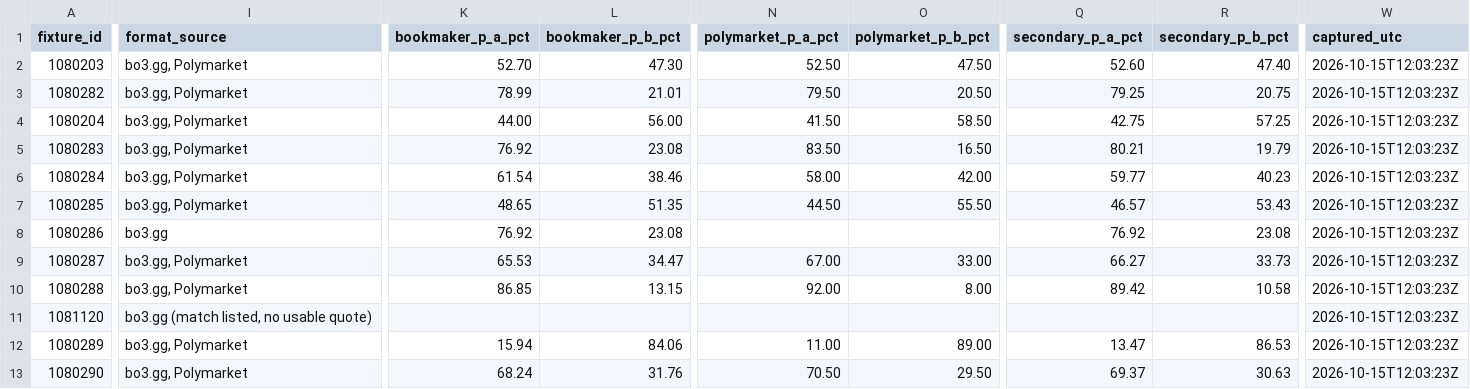
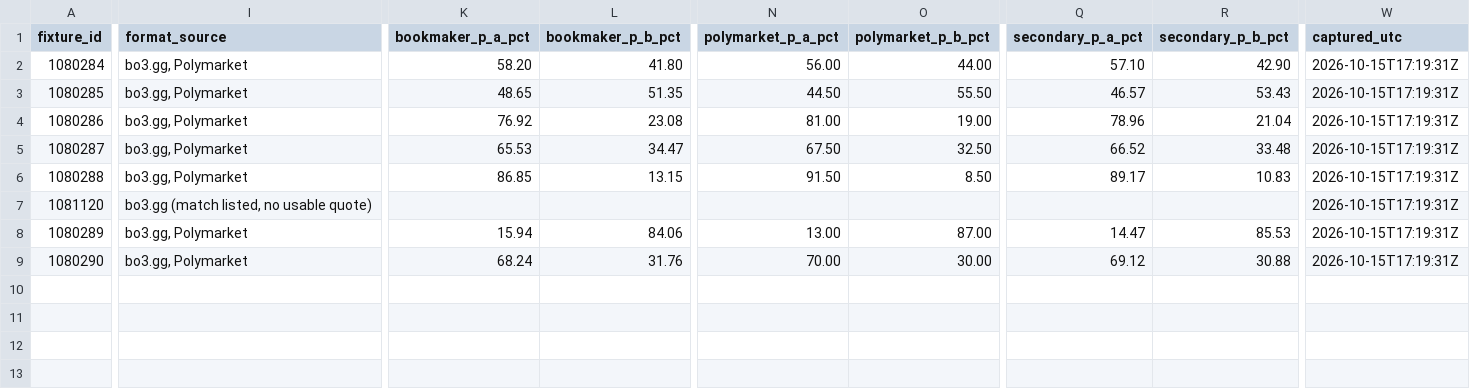
Before and after one commit to buffedlizard55-lab/MaltaProj1, a CSV file: feeds/data/fixtures.csv, drawn as a sheet; only a part is shown, gaps mark what is left out; removed rows and columns are numbered as before the commit, all else as after; rows hold the shown columns only; the diff covers the shown part only; the diff names each change by its address in the sheet, - before the commit and + after, or states it on an @@ line.

```diff
--- a/feeds/data/fixtures.csv
+++ b/feeds/data/fixtures.csv
-row 2: 1080203 | bo3.gg, Polymarket | 52.70 | 47.30 | 52.50 | 47.50 | 52.60 | 47.40 | 2026-10-15T12:03:23Z
-row 3: 1080282 | bo3.gg, Polymarket | 78.99 | 21.01 | 79.50 | 20.50 | 79.25 | 20.75 | 2026-10-15T12:03:23Z
-row 4: 1080204 | bo3.gg, Polymarket | 44.00 | 56.00 | 41.50 | 58.50 | 42.75 | 57.25 | 2026-10-15T12:03:23Z
-row 5: 1080283 | bo3.gg, Polymarket | 76.92 | 23.08 | 83.50 | 16.50 | 80.21 | 19.79 | 2026-10-15T12:03:23Z
-K2 (bookmaker_p_a_pct): 61.54
+K2 (bookmaker_p_a_pct): 58.20
-L2 (bookmaker_p_b_pct): 38.46
+L2 (bookmaker_p_b_pct): 41.80
-N2 (polymarket_p_a_pct): 58.00
+N2 (polymarket_p_a_pct): 56.00
-O2 (polymarket_p_b_pct): 42.00
+O2 (polymarket_p_b_pct): 44.00
-Q2 (secondary_p_a_pct): 59.77
+Q2 (secondary_p_a_pct): 57.10
-R2 (secondary_p_b_pct): 40.23
+R2 (secondary_p_b_pct): 42.90
-W2:W9 (captured_utc): 2026-10-15T12:03:23Z
+W2:W9 (captured_utc): 2026-10-15T17:19:31Z
-I4 (format_source): bo3.gg
+I4 (format_source): bo3.gg, Polymarket
-N4 (polymarket_p_a_pct): (empty)
+N4 (polymarket_p_a_pct): 81.00
-O4 (polymarket_p_b_pct): (empty)
+O4 (polymarket_p_b_pct): 19.00
-Q4 (secondary_p_a_pct): 76.92
+Q4 (secondary_p_a_pct): 78.96
-R4 (secondary_p_b_pct): 23.08
+R4 (secondary_p_b_pct): 21.04
-N5 (polymarket_p_a_pct): 67.00
+N5 (polymarket_p_a_pct): 67.50
-O5 (polymarket_p_b_pct): 33.00
+O5 (polymarket_p_b_pct): 32.50
-Q5 (secondary_p_a_pct): 66.27
+Q5 (secondary_p_a_pct): 66.52
-R5 (secondary_p_b_pct): 33.73
+R5 (secondary_p_b_pct): 33.48
-N6 (polymarket_p_a_pct): 92.00
+N6 (polymarket_p_a_pct): 91.50
-O6 (polymarket_p_b_pct): 8.00
+O6 (polymarket_p_b_pct): 8.50
-Q6 (secondary_p_a_pct): 89.42
+Q6 (secondary_p_a_pct): 89.17
-R6 (secondary_p_b_pct): 10.58
+R6 (secondary_p_b_pct): 10.83
-N8 (polymarket_p_a_pct): 11.00
+N8 (polymarket_p_a_pct): 13.00
-O8 (polymarket_p_b_pct): 89.00
+O8 (polymarket_p_b_pct): 87.00
-Q8 (secondary_p_a_pct): 13.47
+Q8 (secondary_p_a_pct): 14.47
-R8 (secondary_p_b_pct): 86.53
+R8 (secondary_p_b_pct): 85.53
-N9 (polymarket_p_a_pct): 70.50
+N9 (polymarket_p_a_pct): 70.00
-O9 (polymarket_p_b_pct): 29.50
+O9 (polymarket_p_b_pct): 30.00
-Q9 (secondary_p_a_pct): 69.37
+Q9 (secondary_p_a_pct): 69.12
-R9 (secondary_p_b_pct): 30.63
+R9 (secondary_p_b_pct): 30.88
```
Also changed, not shown: 4 edited cells elsewhere in this file, feeds/data/flags.csv, feeds/data/market_feed.csv, 11 other files.
